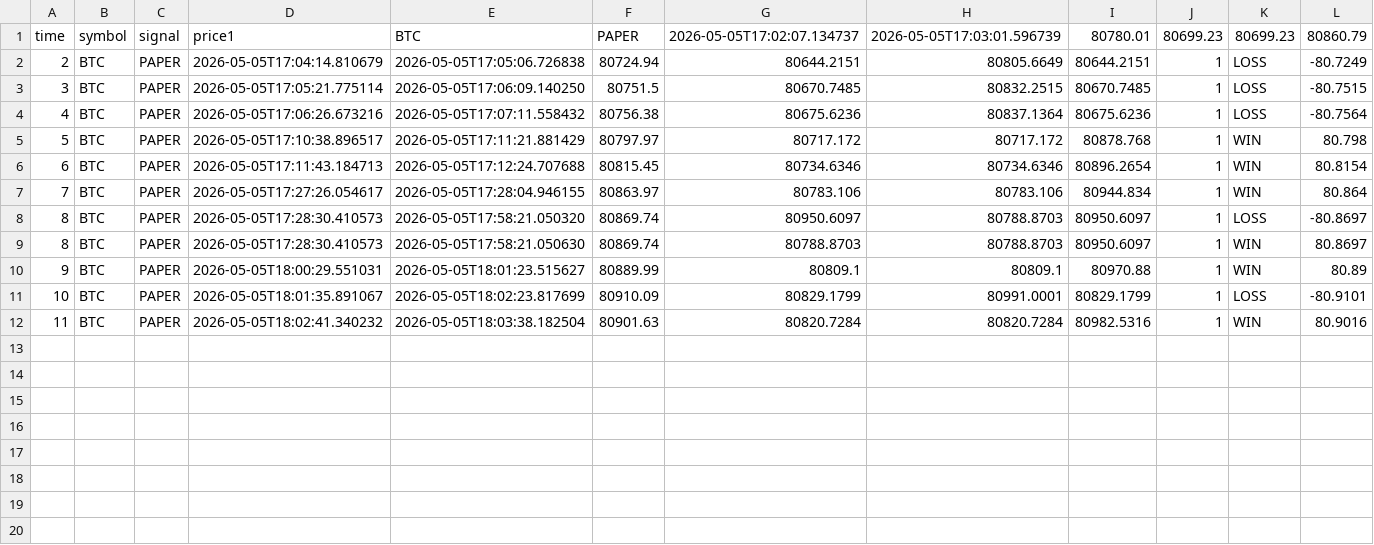
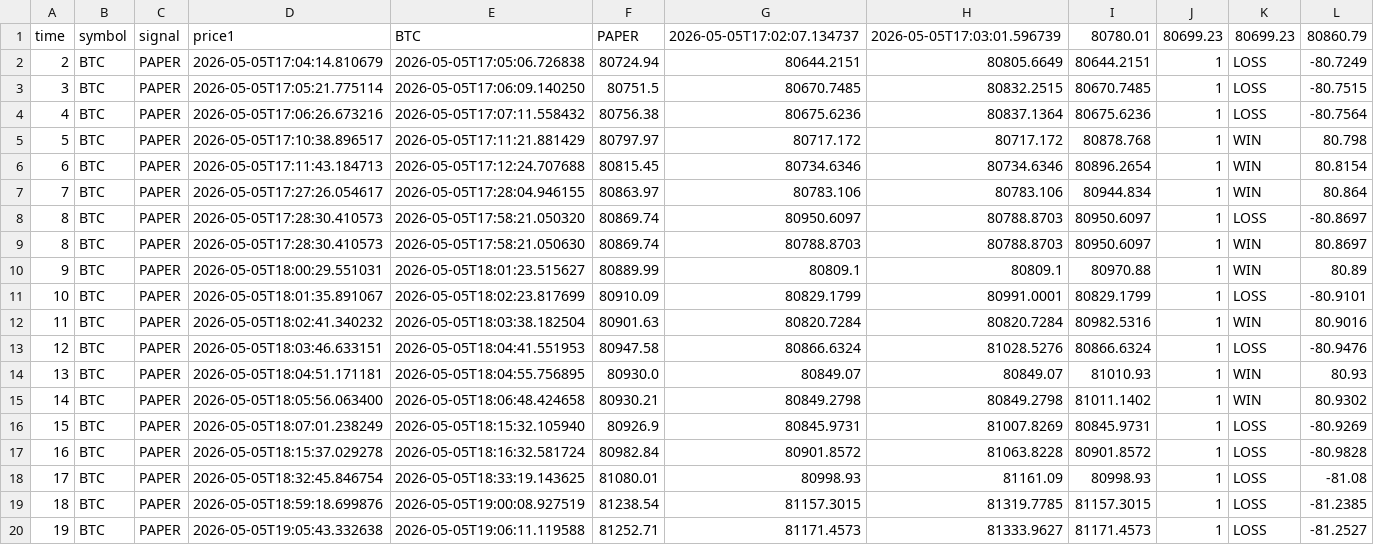
Before and after one commit to Mdhurjya12/KDM-Forex-Bot, a CSV file: trade_log.csv, drawn as a sheet; only a part is shown; rows hold the shown columns only; the diff names each change by its address in the sheet, - before the commit and + after, or states it on an @@ line.

```diff
--- a/trade_log.csv
+++ b/trade_log.csv
+row 13: 12 | BTC | PAPER | 2026-05-05T18:03:46.633151 | 2026-05-05T18:04:41.551953 | 80947.58 | 80866.6324 | 81028.5276 | 80866.6324 | 1 | LOSS | -80.9476
+row 14: 13 | BTC | PAPER | 2026-05-05T18:04:51.171181 | 2026-05-05T18:04:55.756895 | 80930.0 | 80849.07 | 80849.07 | 81010.93 | 1 | WIN | 80.93
+row 15: 14 | BTC | PAPER | 2026-05-05T18:05:56.063400 | 2026-05-05T18:06:48.424658 | 80930.21 | 80849.2798 | 80849.2798 | 81011.1402 | 1 | WIN | 80.9302
+row 16: 15 | BTC | PAPER | 2026-05-05T18:07:01.238249 | 2026-05-05T18:15:32.105940 | 80926.9 | 80845.9731 | 81007.8269 | 80845.9731 | 1 | LOSS | -80.9269
+row 17: 16 | BTC | PAPER | 2026-05-05T18:15:37.029278 | 2026-05-05T18:16:32.581724 | 80982.84 | 80901.8572 | 81063.8228 | 80901.8572 | 1 | LOSS | -80.9828
+row 18: 17 | BTC | PAPER | 2026-05-05T18:32:45.846754 | 2026-05-05T18:33:19.143625 | 81080.01 | 80998.93 | 81161.09 | 80998.93 | 1 | LOSS | -81.08
+row 19: 18 | BTC | PAPER | 2026-05-05T18:59:18.699876 | 2026-05-05T19:00:08.927519 | 81238.54 | 81157.3015 | 81319.7785 | 81157.3015 | 1 | LOSS | -81.2385
+row 20: 19 | BTC | PAPER | 2026-05-05T19:05:43.332638 | 2026-05-05T19:06:11.119588 | 81252.71 | 81171.4573 | 81333.9627 | 81171.4573 | 1 | LOSS | -81.2527
```
Also changed, not shown: ai_data_btc.csv, ai_data_gold.csv, 9 other files.
